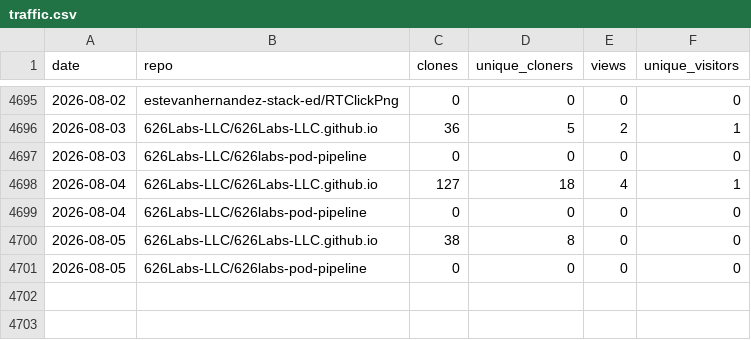
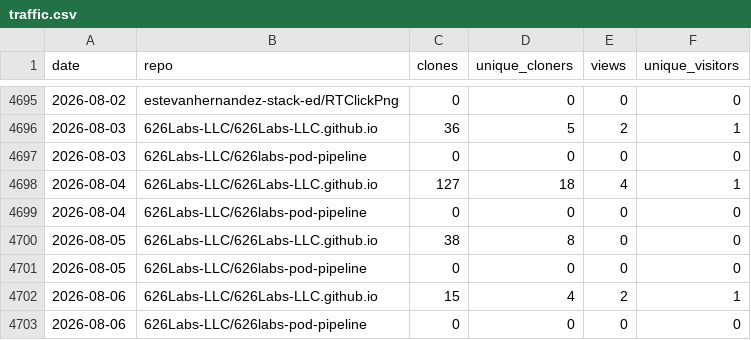
Before and after one commit to 626Labs-LLC/626Labs-LLC.github.io, a CSV file: data/traffic.csv, drawn as a sheet; only a part is shown, gaps mark what is left out.

```diff
--- a/data/traffic.csv
+++ b/data/traffic.csv
@@ -4701 +4701,3 @@ date,repo,clones,unique_cloners,views,unique_visitors
 2026-08-05,626Labs-LLC/626labs-pod-pipeline,0,0,0,0
+2026-08-06,626Labs-LLC/626Labs-LLC.github.io,15,4,2,1
+2026-08-06,626Labs-LLC/626labs-pod-pipeline,0,0,0,0
```
Also changed, not shown: 1 other file.
